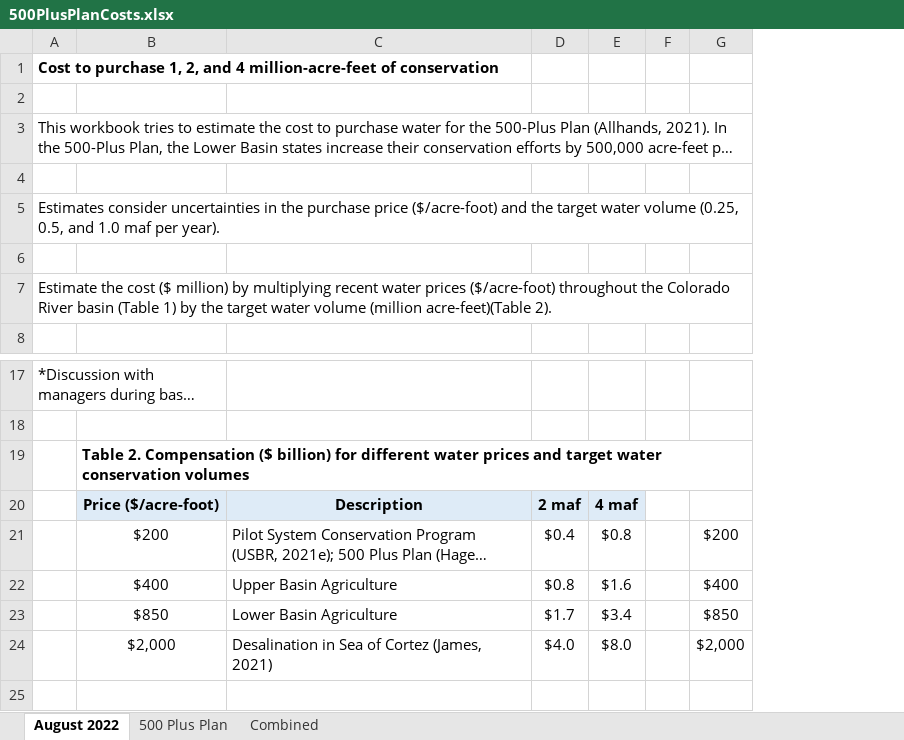
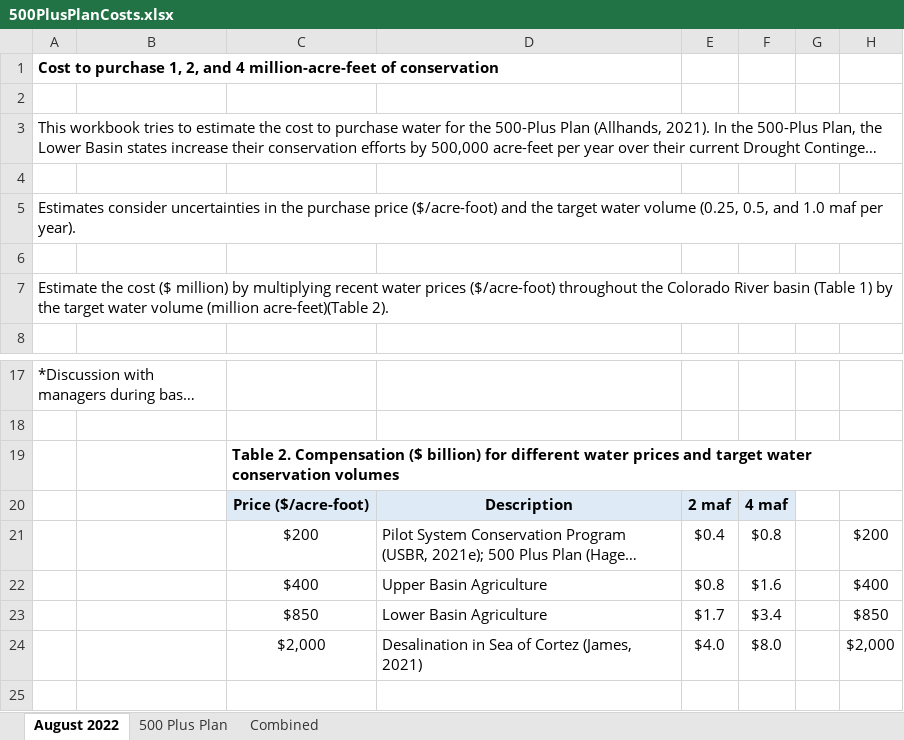
Before and after one commit to dzeke/ColoradoRiverCoding, an Excel workbook: 500PlusPlan/500PlusPlanCosts.xlsx, sheet August 2022, drawn as a sheet; only a part is shown, gaps mark what is left out; long unchanged cells end in …; values as stored, in another font and other column widths than the file's, no borders; the diff names each change by its address in the sheet, - before the commit and + after, or states it on an @@ line.

Commit message:
Save tables as bitmap to show online

```diff
--- a/500PlusPlan/500PlusPlanCosts.xlsx (sheet August 2022)
+++ b/500PlusPlan/500PlusPlanCosts.xlsx (sheet August 2022)
+column C, rows 19-24: Table 2. Compensation ($ billion) for different water prices and target water conservation volumes | Price ($/acre-foot) | $200 | $400 | $850 | $2,000
-B19: Table 2. Compensation ($ billion) for different water prices and target water conservation volumes
+B19: (empty)
-B20: Price ($/acre-foot)
+B20: (empty)
-B20 fill: #DEEBF7
+B20 fill: none
-B21: $200
+B21: (empty)
-B22: $400
+B22: (empty)
-B23: $850
+B23: (empty)
-B24: $2,000
+B24: (empty)
```
Also changed, not shown: formulas that keep their value, 5 other files.
